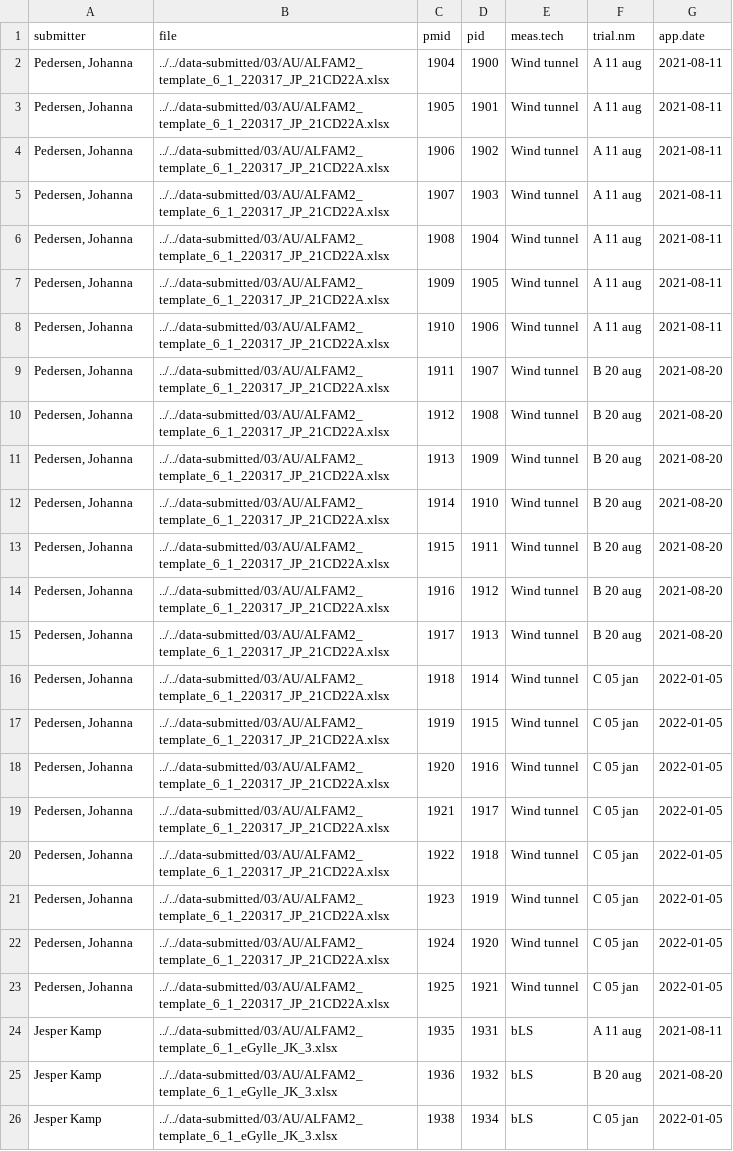
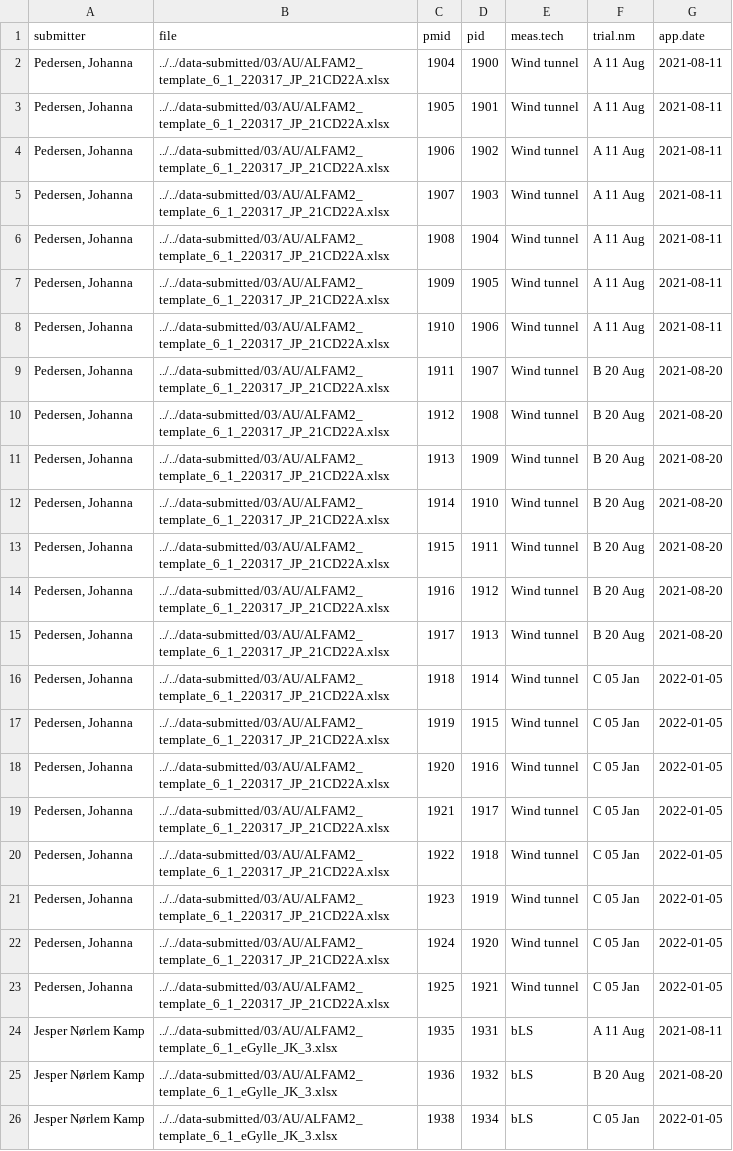
Before and after one commit to AU-BCE-EE/Hafner-2023-bls-wt-comp, a CSV file: output/pmid_summ.csv, drawn as a sheet; the diff names each change by its address in the sheet, - before the commit and + after, or states it on an @@ line.

Commit message:
Run w/ bLS correction.
Just run scripts.
New bLS data downloaded from ALFAM2-data repo.
Now both wt and bLS data have been corrected for NH3/N issue.

```diff
--- a/output/pmid_summ.csv
+++ b/output/pmid_summ.csv
-F2:F8 (trial.nm): A 11 aug
+F2:F8 (trial.nm): A 11 Aug
-F9:F15 (trial.nm): B 20 aug
+F9:F15 (trial.nm): B 20 Aug
-F16:F23 (trial.nm): C 05 jan
+F16:F23 (trial.nm): C 05 Jan
-A24:A26 (submitter): Jesper Kamp
+A24:A26 (submitter): Jesper Nørlem Kamp
-F24 (trial.nm): A 11 aug
+F24 (trial.nm): A 11 Aug
-F25 (trial.nm): B 20 aug
+F25 (trial.nm): B 20 Aug
-F26 (trial.nm): C 05 jan
+F26 (trial.nm): C 05 Jan
```
Also changed, not shown: output/emis_summ.csv, output/int_summ.csv, 13 other files.
